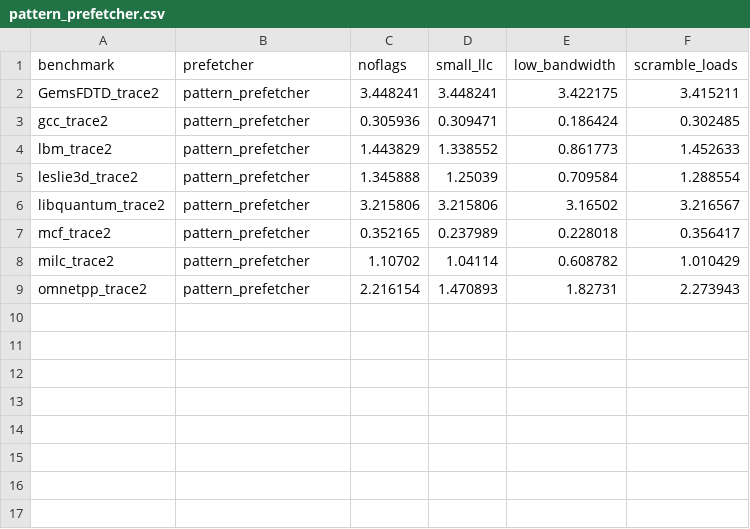
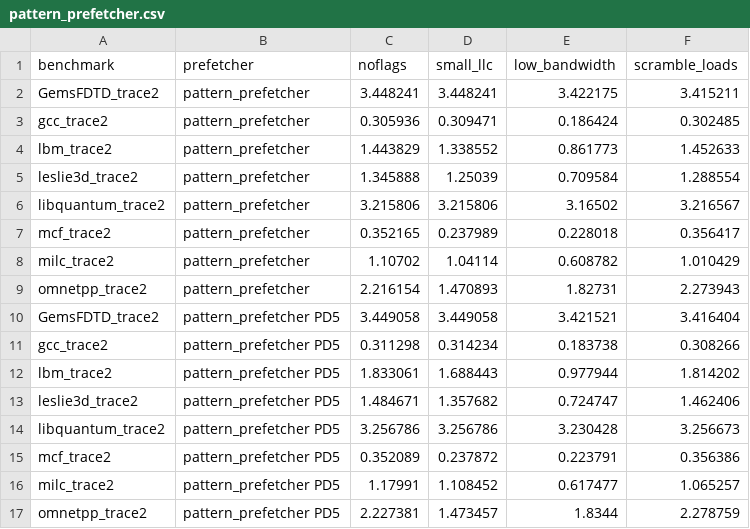
Before and after one commit to charlab/dpc2, a CSV file: data/pattern_prefetcher.csv, drawn as a sheet.

Commit message:
Update pattern_prefetcher.csv

```diff
--- a/data/pattern_prefetcher.csv
+++ b/data/pattern_prefetcher.csv
@@ -9 +9,9 @@ milc_trace2,pattern_prefetcher,1.10702,1.04114,0.608782,1.010429
 omnetpp_trace2,pattern_prefetcher,2.216154,1.470893,1.82731,2.273943
+GemsFDTD_trace2,pattern_prefetcher PD5,3.449058,3.449058,3.421521,3.416404
+gcc_trace2,pattern_prefetcher PD5,0.311298,0.314234,0.183738,0.308266
+lbm_trace2,pattern_prefetcher PD5,1.833061,1.688443,0.977944,1.814202
+leslie3d_trace2,pattern_prefetcher PD5,1.484671,1.357682,0.724747,1.462406
+libquantum_trace2,pattern_prefetcher PD5,3.256786,3.256786,3.230428,3.256673
+mcf_trace2,pattern_prefetcher PD5,0.352089,0.237872,0.223791,0.356386
+milc_trace2,pattern_prefetcher PD5,1.17991,1.108452,0.617477,1.065257
+omnetpp_trace2,pattern_prefetcher PD5,2.227381,1.473457,1.8344,2.278759
```
